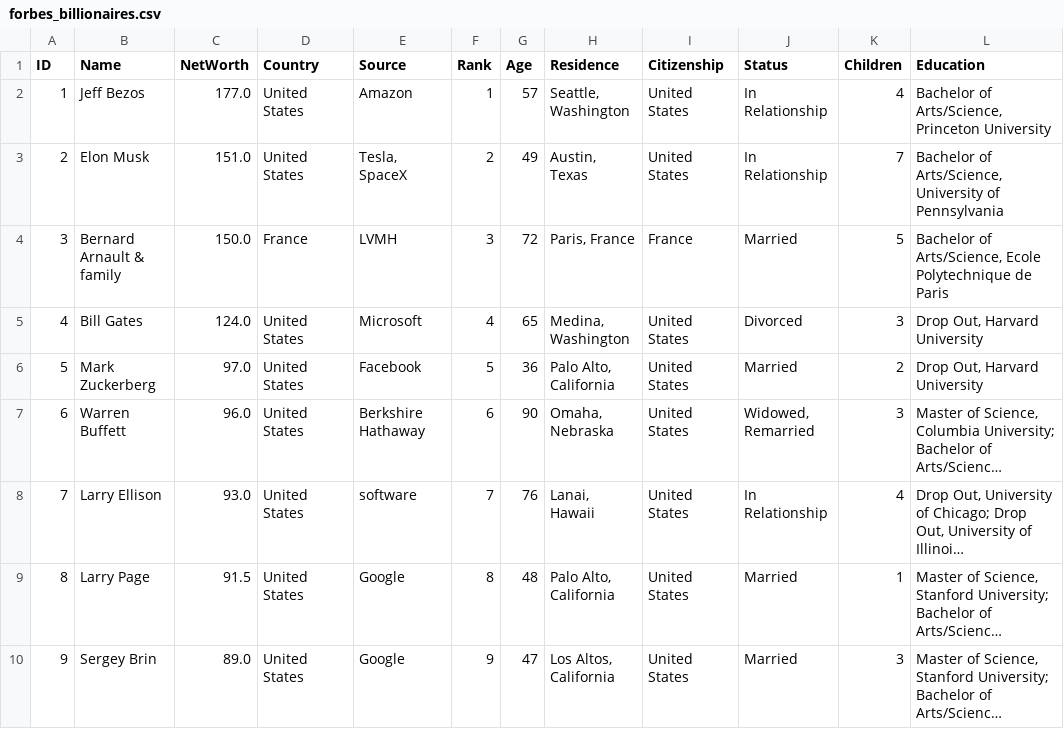
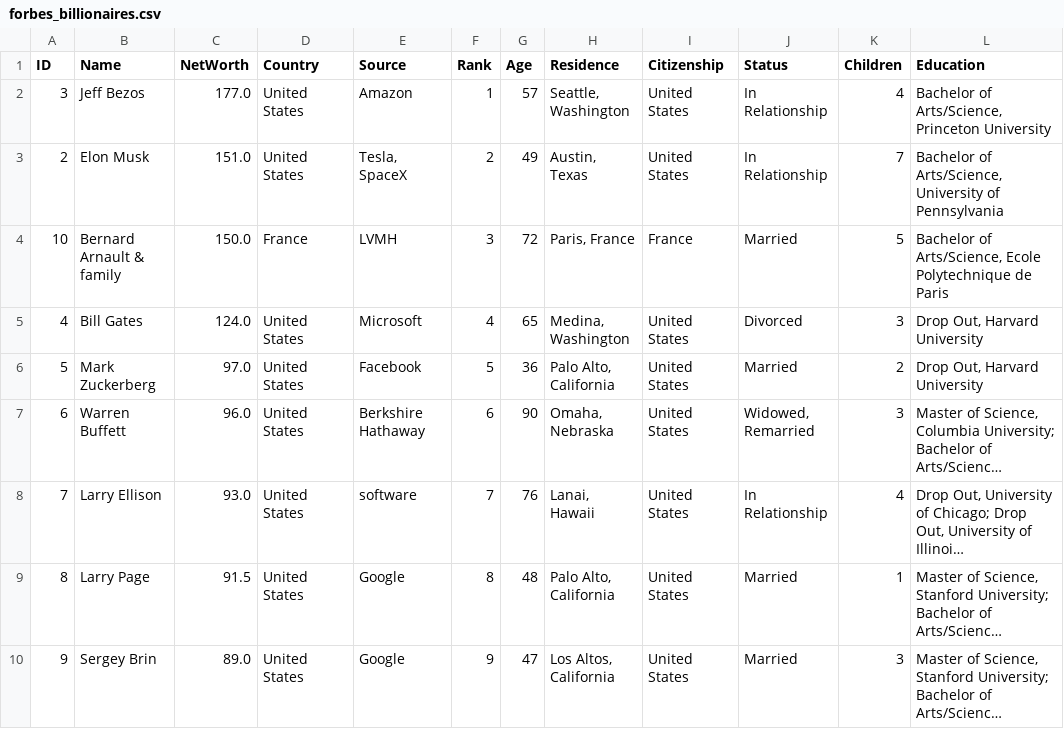
Before and after one commit to oEnzoCastro/AEDS3, a CSV file: src/database/forbes_billionaires.csv, drawn as a sheet; only a part is shown; long unchanged cells end in …; the diff names each change by its address in the sheet, - before the commit and + after, or states it on an @@ line.

```diff
--- a/src/database/forbes_billionaires.csv
+++ b/src/database/forbes_billionaires.csv
-A2 (ID): 1
+A2 (ID): 3
-A4 (ID): 3
+A4 (ID): 10
```
Also changed, not shown: 4 other files.
